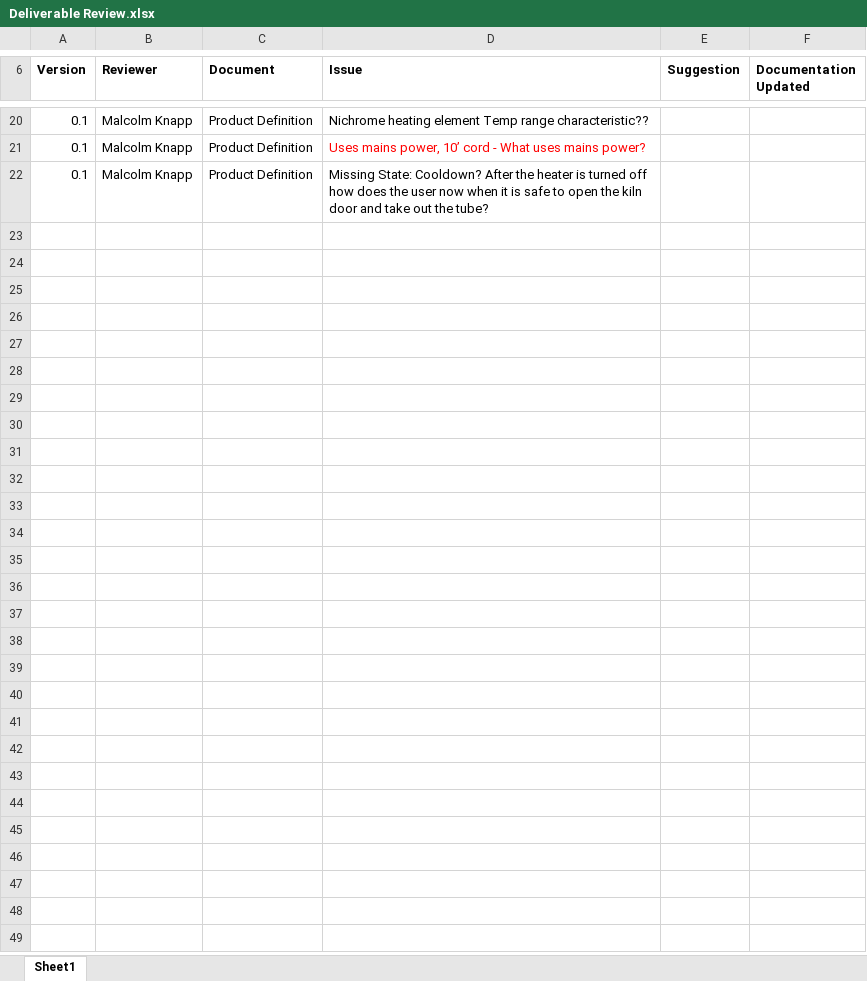
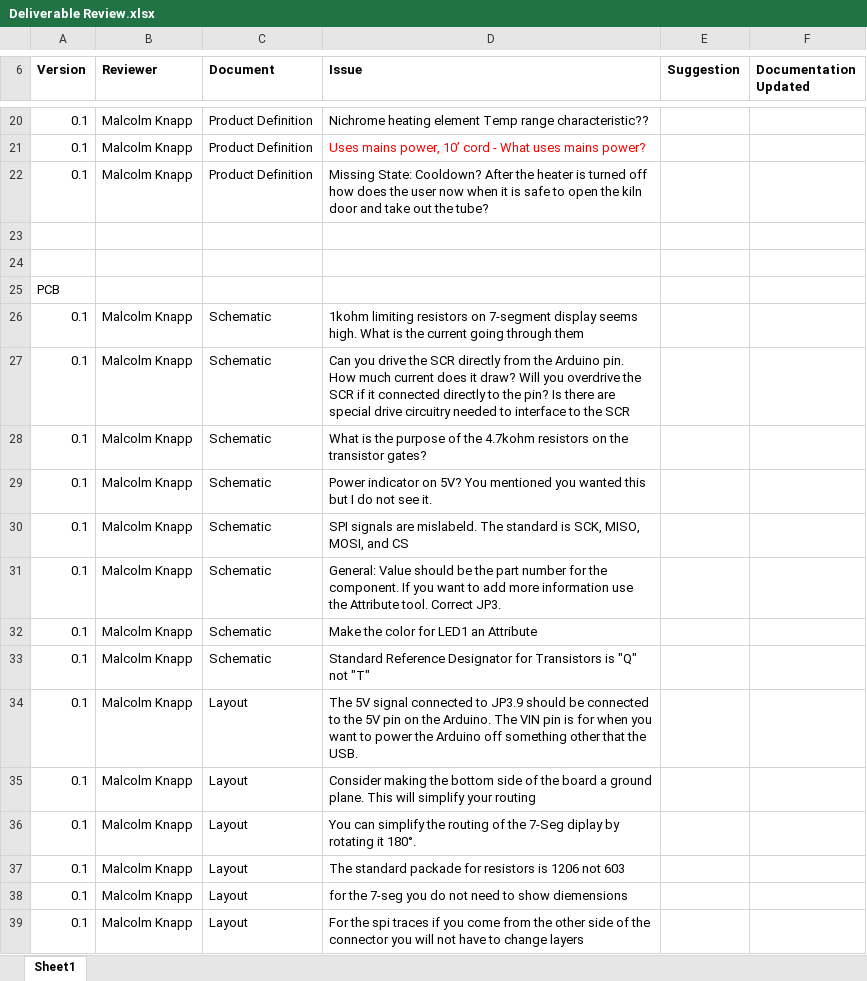
Before and after one commit to theengineeraccelerator/2016Sept, an Excel workbook: Kiki/Deliverable Review.xlsx, sheet Sheet1, drawn as a sheet; only a part is shown, gaps mark what is left out; values as stored, in another font and other column widths than the file's, no borders; the diff names each change by its address in the sheet, - before the commit and + after, or states it on an @@ line.

Commit message:
preliminary review of the schematic and layout

```diff
--- a/Kiki/Deliverable Review.xlsx (sheet Sheet1)
+++ b/Kiki/Deliverable Review.xlsx (sheet Sheet1)
+row 23: (empty)
+row 24: (empty)
+row 25: PCB
+row 26: 0.1 | Malcolm Knapp | Schematic | 1kohm limiting resistors on 7-segment display seems high. What is the current going through them
+row 27: 0.1 | Malcolm Knapp | Schematic | Can you drive the SCR directly from the Arduino pin. How much current does it draw? Will you overdrive the SCR if it connected directly to the pin? Is there are special drive circuitry needed to interface to the SCR
+row 28: 0.1 | Malcolm Knapp | Schematic | What is the purpose of the 4.7kohm resistors on the transistor gates?
+row 29: 0.1 | Malcolm Knapp | Schematic | Power indicator on 5V? You mentioned you wanted this but I do not see it.
+row 30: 0.1 | Malcolm Knapp | Schematic | SPI signals are mislabeld. The standard is SCK, MISO, MOSI, and CS
+row 31: 0.1 | Malcolm Knapp | Schematic | General: Value should be the part number for the component. If you want to add more information use the Attribute tool. Correct JP3.
+row 32: 0.1 | Malcolm Knapp | Schematic | Make the color for LED1 an Attribute
+row 33: 0.1 | Malcolm Knapp | Schematic | Standard Reference Designator for Transistors is "Q" not "T"
+row 34: 0.1 | Malcolm Knapp | Layout | The 5V signal connected to JP3.9 should be connected to the 5V pin on the Arduino. The VIN pin is for when you want to power the Arduino off something other that the USB.
+row 35: 0.1 | Malcolm Knapp | Layout | Consider making the bottom side of the board a ground plane. This will simplify your routing
+row 36: 0.1 | Malcolm Knapp | Layout | You can simplify the routing of the 7-Seg diplay by rotating it 180°.
+row 37: 0.1 | Malcolm Knapp | Layout | The standard packade for resistors is 1206 not 603
+row 38: 0.1 | Malcolm Knapp | Layout | for the 7-seg you do not need to show diemensions
+row 39: 0.1 | Malcolm Knapp | Layout | For the spi traces if you come from the other side of the connector you will not have to change layers
```
